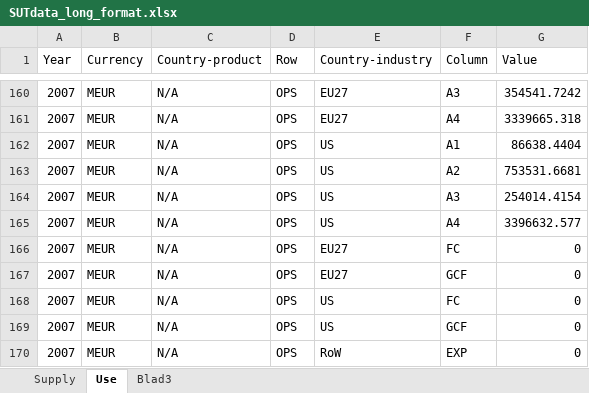
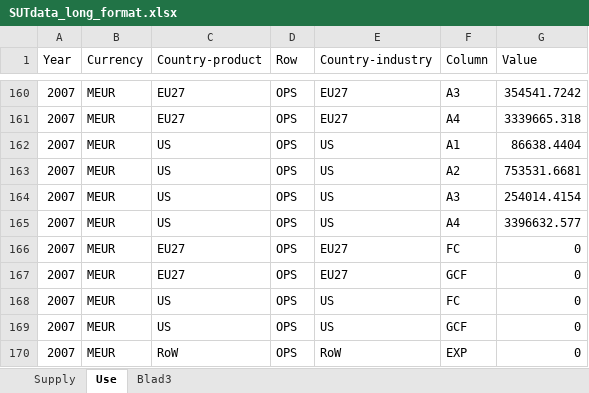
Before and after one commit to TNO/EXIOMOD-open, an Excel workbook: data/SUTdata_long_format.xlsx, sheet Use, drawn as a sheet; only a part is shown, gaps mark what is left out; values as stored, in another font and other column widths than the file's, no borders; the diff covers the shown part only; the diff names each change by its address in the sheet, - before the commit and + after, or states it on an @@ line.

```diff
--- a/data/SUTdata_long_format.xlsx (sheet Use)
+++ b/data/SUTdata_long_format.xlsx (sheet Use)
-C160:C161 (Country-product): N/A
+C160:C161 (Country-product): EU27
-C162:C165 (Country-product): N/A
+C162:C165 (Country-product): US
-C166:C167 (Country-product): N/A
+C166:C167 (Country-product): EU27
-C168:C169 (Country-product): N/A
+C168:C169 (Country-product): US
-C170 (Country-product): N/A
+C170 (Country-product): RoW
```
Also changed, not shown: 54 edited cells elsewhere in this sheet.
